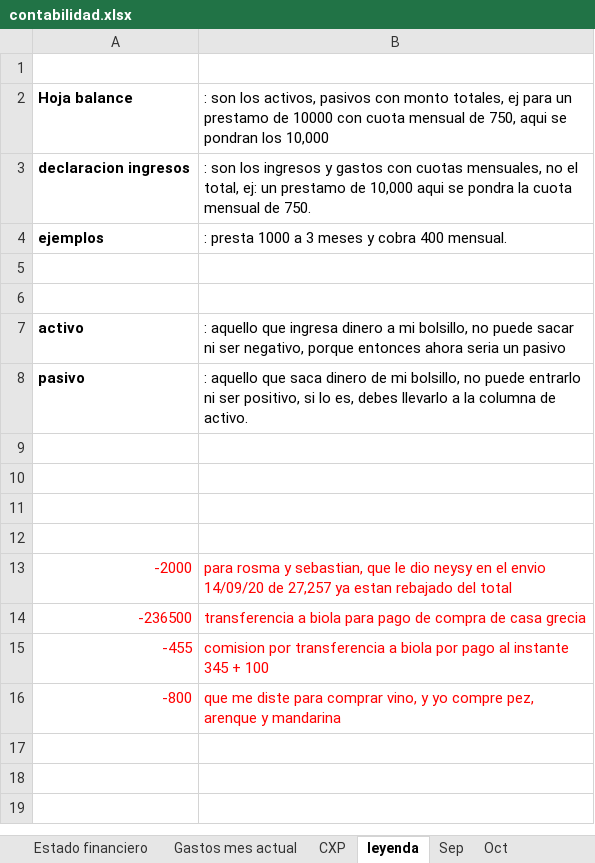
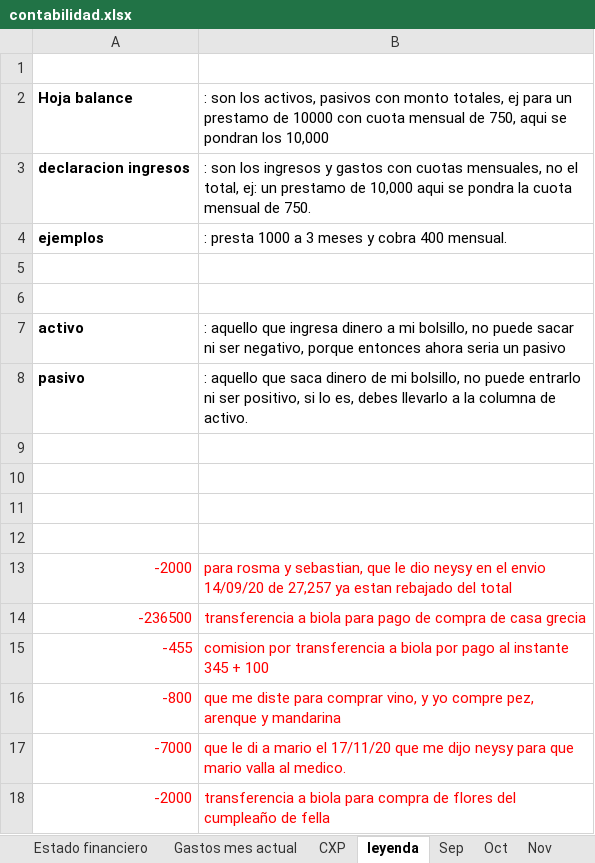
Before and after one commit to Adelson-org/utilitario, an Excel workbook: Contabilidad/contabilidad.xlsx, sheet leyenda, drawn as a sheet; values as stored, in another font and other column widths than the file's, no borders; the diff names each change by its address in the sheet, - before the commit and + after, or states it on an @@ line.

```diff
--- a/Contabilidad/contabilidad.xlsx (sheet leyenda)
+++ b/Contabilidad/contabilidad.xlsx (sheet leyenda)
+sheet tab: Nov
+row 17: -7000 | que le di a mario el 17/11/20 que me dijo neysy para que mario valla al medico.
+row 18: -2000 | transferencia a biola para compra de flores del cumpleaño de fella
```
Also changed, not shown: sheet Gastos mes actual, sheet Estado financiero, Contabilidad/precio mercado.xlsx.
